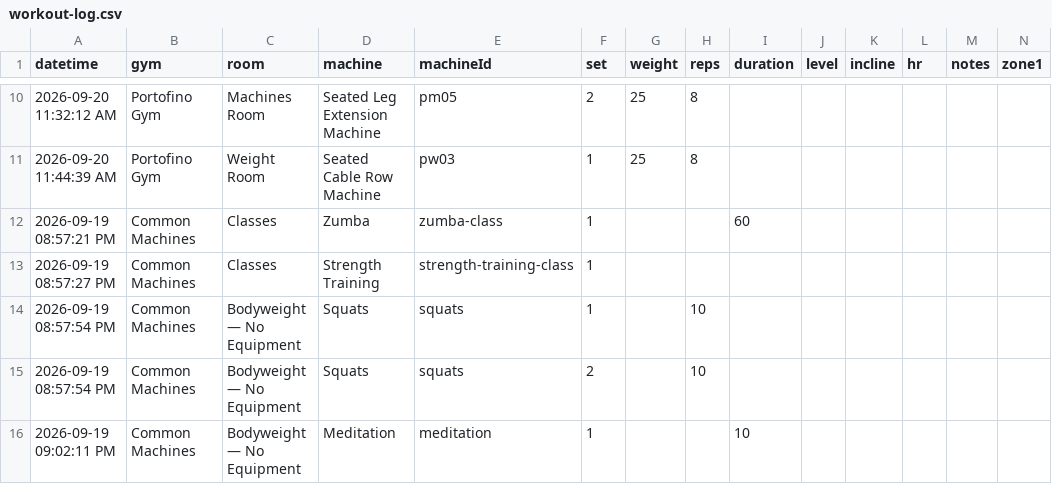
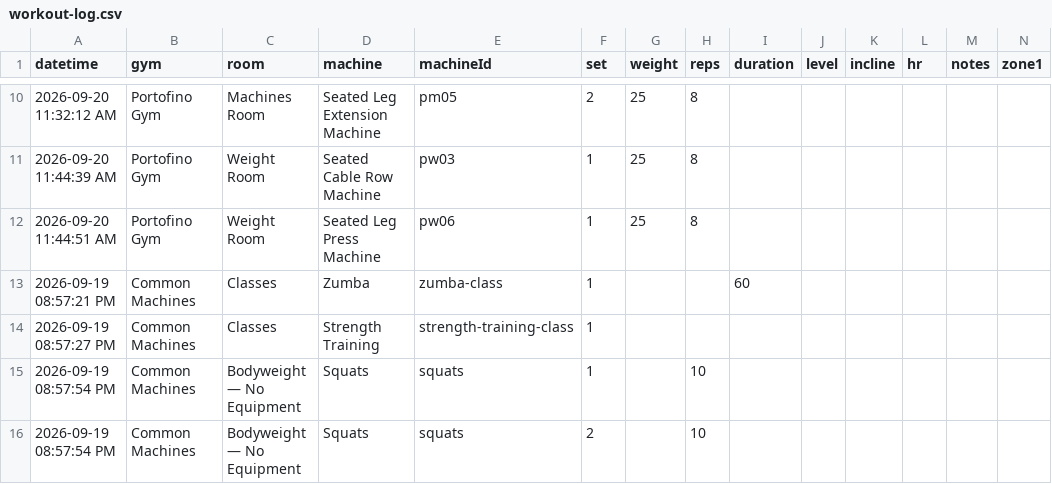
Before and after one commit to lizchro/logtrim, a CSV file: workout-log.csv, drawn as a sheet; only a part is shown, gaps mark what is left out; the shorter side is filled out with more unchanged rows; rows hold the shown columns only; the diff names each change by its address in the sheet, - before the commit and + after, or states it on an @@ line.

Commit message:
Update workout log CSV

```diff
--- a/workout-log.csv
+++ b/workout-log.csv
+row 12: 2026-09-20 11:44:51 AM | Portofino Gym | Weight Room | Seated Leg Press Machine | pw06 | 1 | 25 | 8
```
